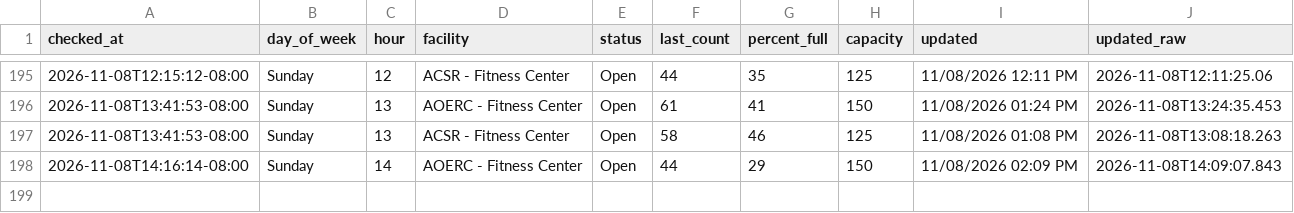
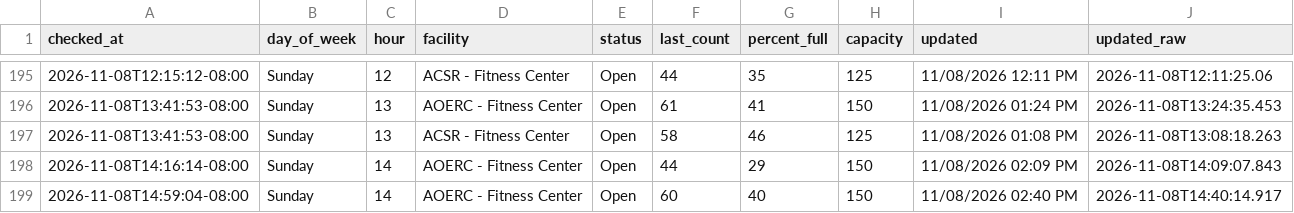
Before and after one commit to allmankm/gym-tracker, a CSV file: data/counts.csv, drawn as a sheet; only a part is shown, gaps mark what is left out.

```diff
--- a/data/counts.csv
+++ b/data/counts.csv
@@ -198 +198,2 @@ checked_at,day_of_week,hour,facility,status,last_count,percent_full,capacity,upd
 2026-11-08T14:16:14-08:00,Sunday,14,AOERC - Fitness Center,Open,44,29,150,11/08/2026 02:09 PM,2026-11-08T14:09:07.843
+2026-11-08T14:59:04-08:00,Sunday,14,AOERC - Fitness Center,Open,60,40,150,11/08/2026 02:40 PM,2026-11-08T14:40:14.917
```
